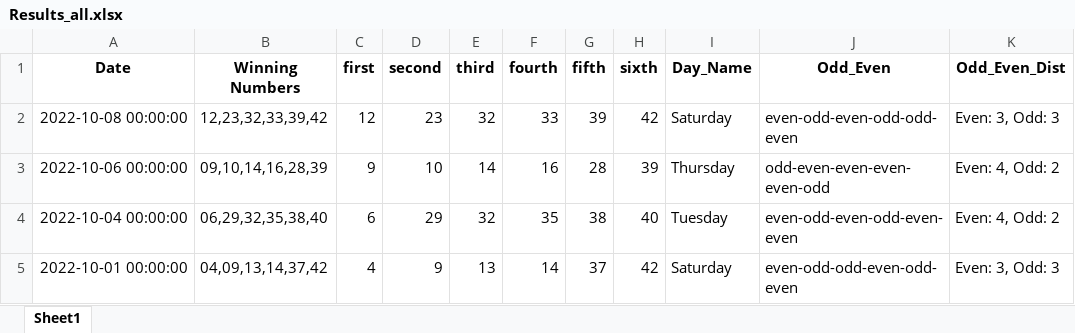
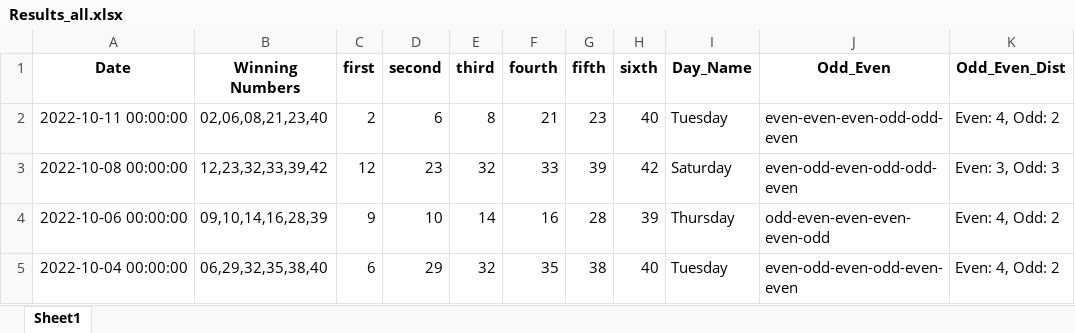
Before and after one commit to Jared-Caraan/Lotto_Analysis, an Excel workbook: Data_Gathering/Results_all.xlsx, sheet Sheet1, drawn as a sheet; only a part is shown; the shorter side is filled out with more unchanged rows; values as stored, in another font and other column widths than the file's, no borders; the diff names each change by its address in the sheet, - before the commit and + after, or states it on an @@ line.

```diff
--- a/Data_Gathering/Results_all.xlsx (sheet Sheet1)
+++ b/Data_Gathering/Results_all.xlsx (sheet Sheet1)
+row 2: 2022-10-11 00:00:00 | 02,06,08,21,23,40 | 2 | 6 | 8 | 21 | 23 | 40 | Tuesday | even-even-even-odd-odd-even | Even: 4, Odd: 2
```
Also changed, not shown: 4 other files.
